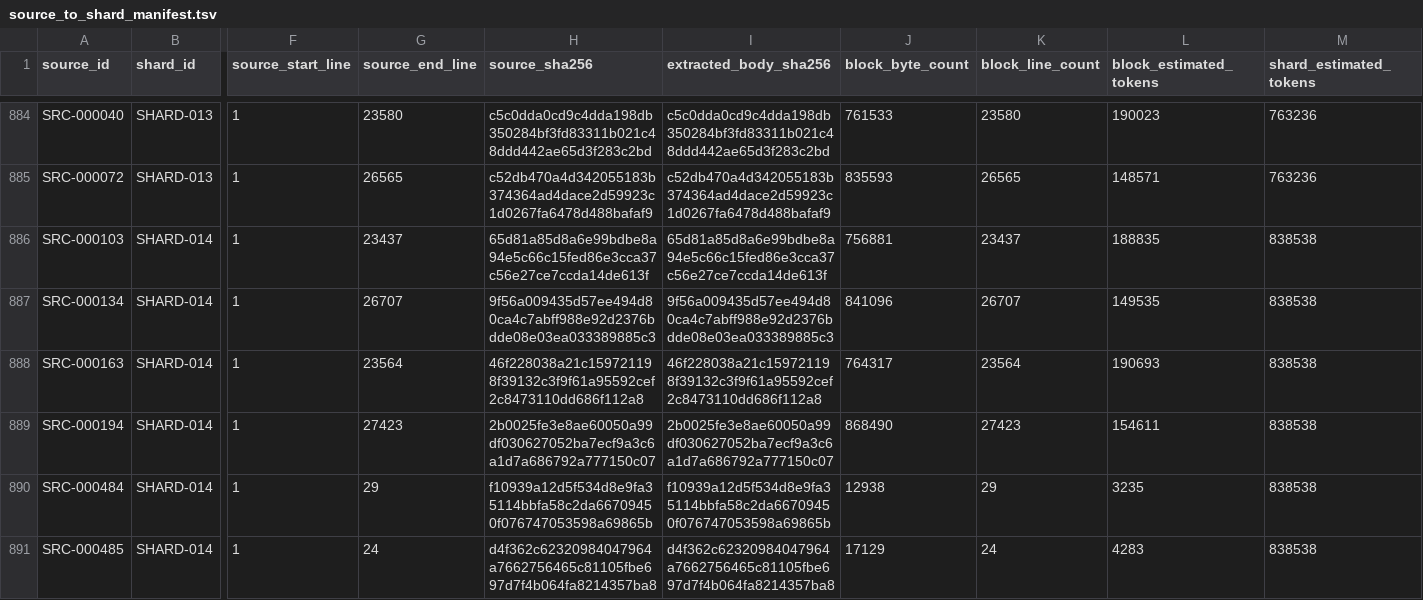
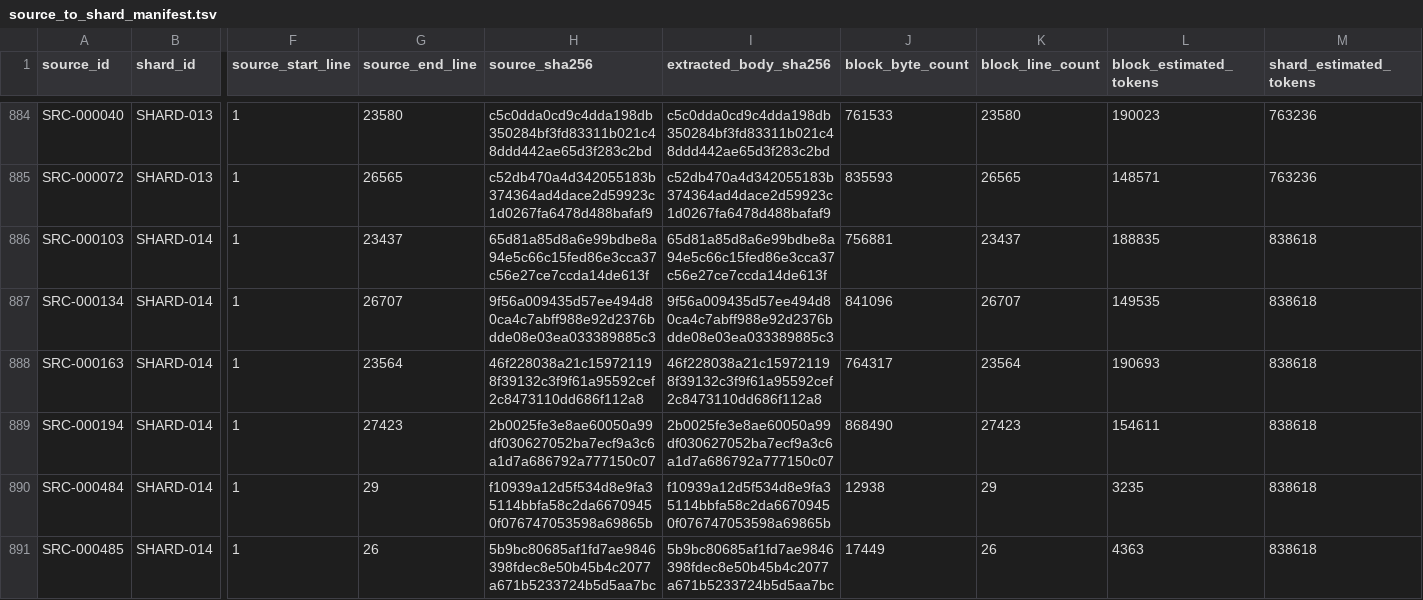
Before and after one commit to et16kr/AltibaseDocuments, a TSV file: GPTs/source_pack/source_to_shard_manifest.tsv, drawn as a sheet; only a part is shown, gaps mark what is left out; the diff covers the shown part only; the diff names each change by its address in the sheet, - before the commit and + after, or states it on an @@ line.

```diff
--- a/GPTs/source_pack/source_to_shard_manifest.tsv
+++ b/GPTs/source_pack/source_to_shard_manifest.tsv
-M886:M891 (shard_estimated_tokens): 838538
+M886:M891 (shard_estimated_tokens): 838618
-G891 (source_end_line): 24
+G891 (source_end_line): 26
-H891 (source_sha256): d4f362c62320984047964a7662756465c81105fbe697d7f4b064fa8214357ba8
+H891 (source_sha256): 5b9bc80685af1fd7ae9846398fdec8e50b45b4c2077a671b5233724b5d5aa7bc
-I891 (extracted_body_sha256): d4f362c62320984047964a7662756465c81105fbe697d7f4b064fa8214357ba8
+I891 (extracted_body_sha256): 5b9bc80685af1fd7ae9846398fdec8e50b45b4c2077a671b5233724b5d5aa7bc
-J891 (block_byte_count): 17129
+J891 (block_byte_count): 17449
-K891 (block_line_count): 24
+K891 (block_line_count): 26
-L891 (block_estimated_tokens): 4283
+L891 (block_estimated_tokens): 4363
```
Also changed, not shown: 6 edited cells elsewhere in this file, GPTs/source_pack/source_manifest.tsv, 5 other files.
